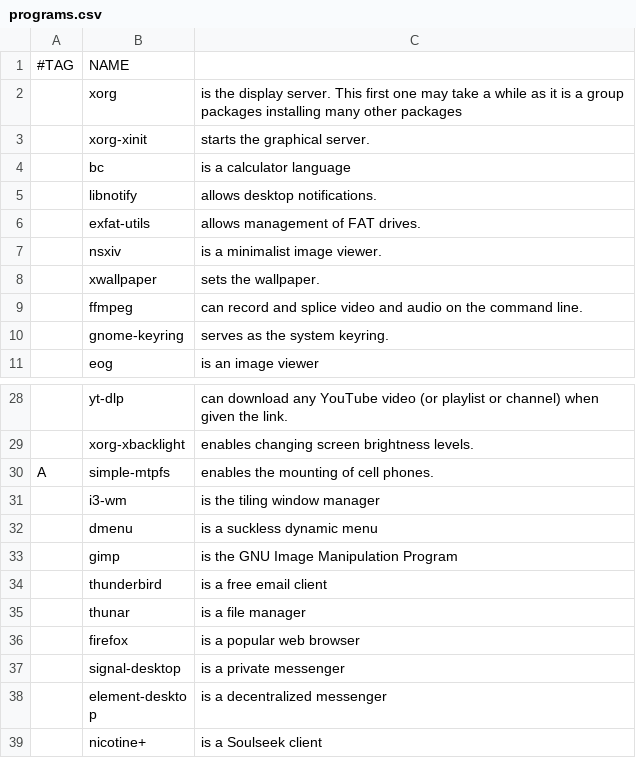
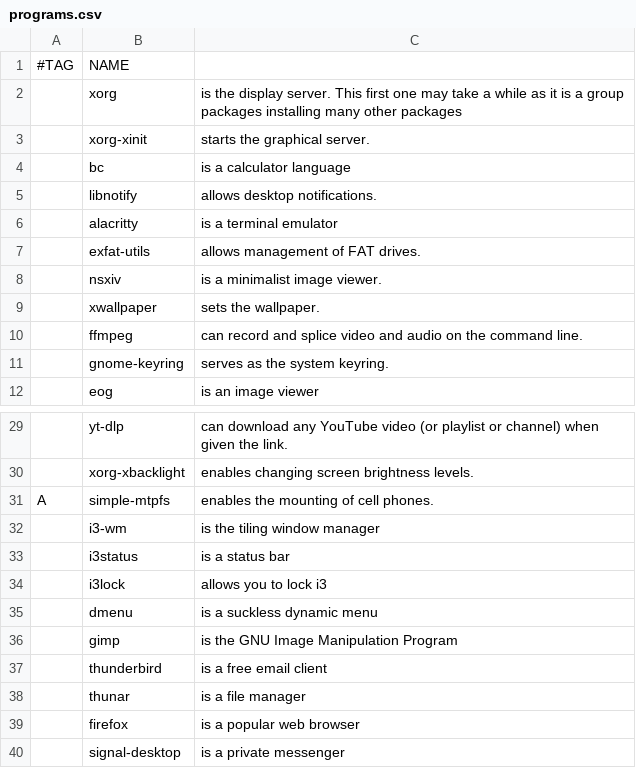
Before and after one commit to alva-v/alice, a CSV file: static/programs.csv, drawn as a sheet; only a part is shown, gaps mark what is left out; the shorter side is filled out with more unchanged rows; the diff names each change by its address in the sheet, - before the commit and + after, or states it on an @@ line.

Commit message:
Add programs to list

```diff
--- a/static/programs.csv
+++ b/static/programs.csv
+row 6:  | alacritty | is a terminal emulator
+row 33:  | i3status | is a status bar
+row 34:  | i3lock | allows you to lock i3
```
